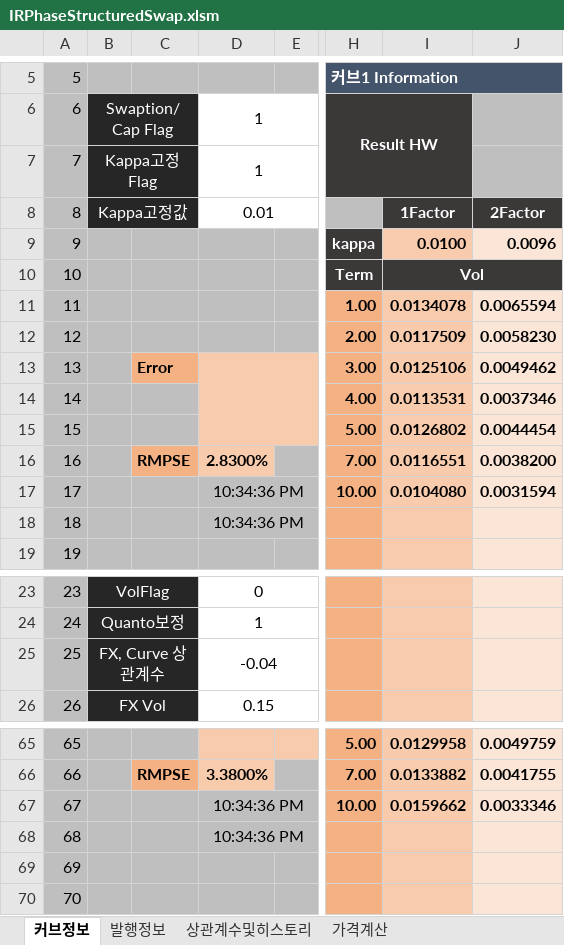
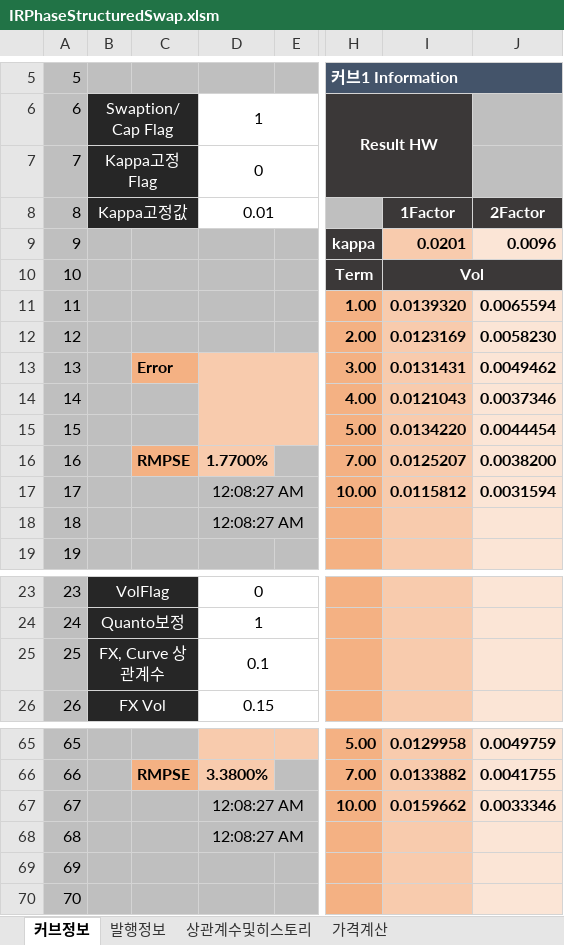
Before and after one commit to ciiadaesun/QuantCpp, an Excel workbook: IRPhaseStructuredSwap/IRPhaseStructuredSwap.xlsm, sheet 커브정보, drawn as a sheet; only a part is shown, gaps mark what is left out; values as stored, in another font and other column widths than the file's, no borders; charts and pictures not drawn; the diff names each change by its address in the sheet, - before the commit and + after, or states it on an @@ line.

```diff
--- a/IRPhaseStructuredSwap/IRPhaseStructuredSwap.xlsm (sheet 커브정보)
+++ b/IRPhaseStructuredSwap/IRPhaseStructuredSwap.xlsm (sheet 커브정보)
-D7: 1
+D7: 0
-I9: 0.0100
+I9: 0.0201
-I11: 0.0134078
+I11: 0.0139320
-I12: 0.0117509
+I12: 0.0123169
-I13: 0.0125106
+I13: 0.0131431
-I14: 0.0113531
+I14: 0.0121043
-I15: 0.0126802
+I15: 0.0134220
-D16: 2.8300%
+D16: 1.7700%
-I16: 0.0116551
+I16: 0.0125207
-D17:D18: 10:34:36 PM
+D17:D18: 12:08:27 AM
-I17: 0.0104080
+I17: 0.0115812
-D25: -0.04
+D25: 0.1
-D67:D68: 10:34:36 PM
+D67:D68: 12:08:27 AM
```
Also changed, not shown: sheet 가격계산, 30 other files.
